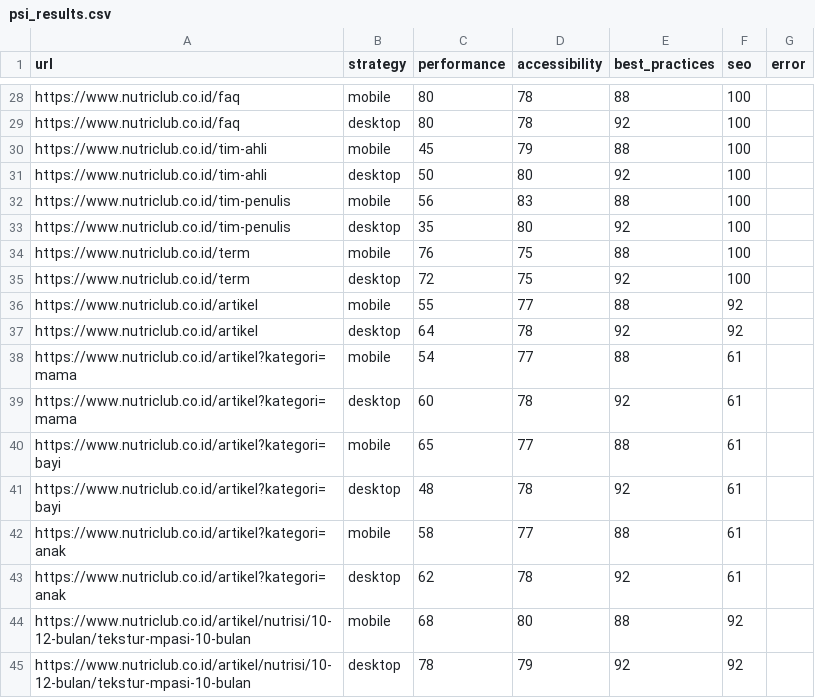
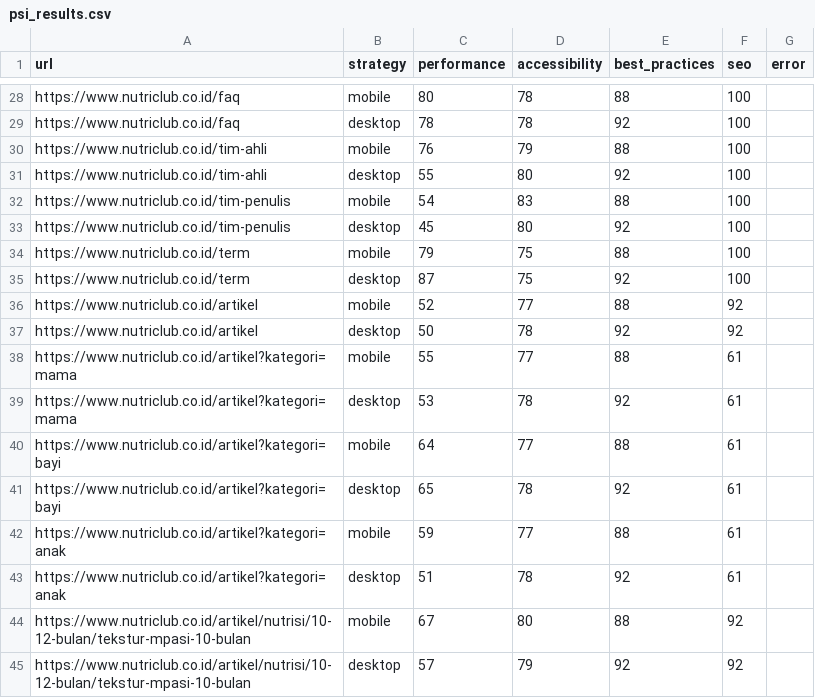
Before and after one commit to maazway/pagespeed-monitor-nr, a CSV file: psi_results.csv, drawn as a sheet; only a part is shown, gaps mark what is left out; the diff covers the shown part only; the diff names each change by its address in the sheet, - before the commit and + after, or states it on an @@ line.

```diff
--- a/psi_results.csv
+++ b/psi_results.csv
-C29 (performance): 80
+C29 (performance): 78
-C30 (performance): 45
+C30 (performance): 76
-C31 (performance): 50
+C31 (performance): 55
-C32 (performance): 56
+C32 (performance): 54
-C33 (performance): 35
+C33 (performance): 45
-C34 (performance): 76
+C34 (performance): 79
-C35 (performance): 72
+C35 (performance): 87
-C36 (performance): 55
+C36 (performance): 52
-C37 (performance): 64
+C37 (performance): 50
-C38 (performance): 54
+C38 (performance): 55
-C39 (performance): 60
+C39 (performance): 53
-C40 (performance): 65
+C40 (performance): 64
-C41 (performance): 48
+C41 (performance): 65
-C42 (performance): 58
+C42 (performance): 59
-C43 (performance): 62
+C43 (performance): 51
-C44 (performance): 68
+C44 (performance): 67
-C45 (performance): 78
+C45 (performance): 57
```
Also changed, not shown: 27 edited cells elsewhere in this file, 4 other files.
